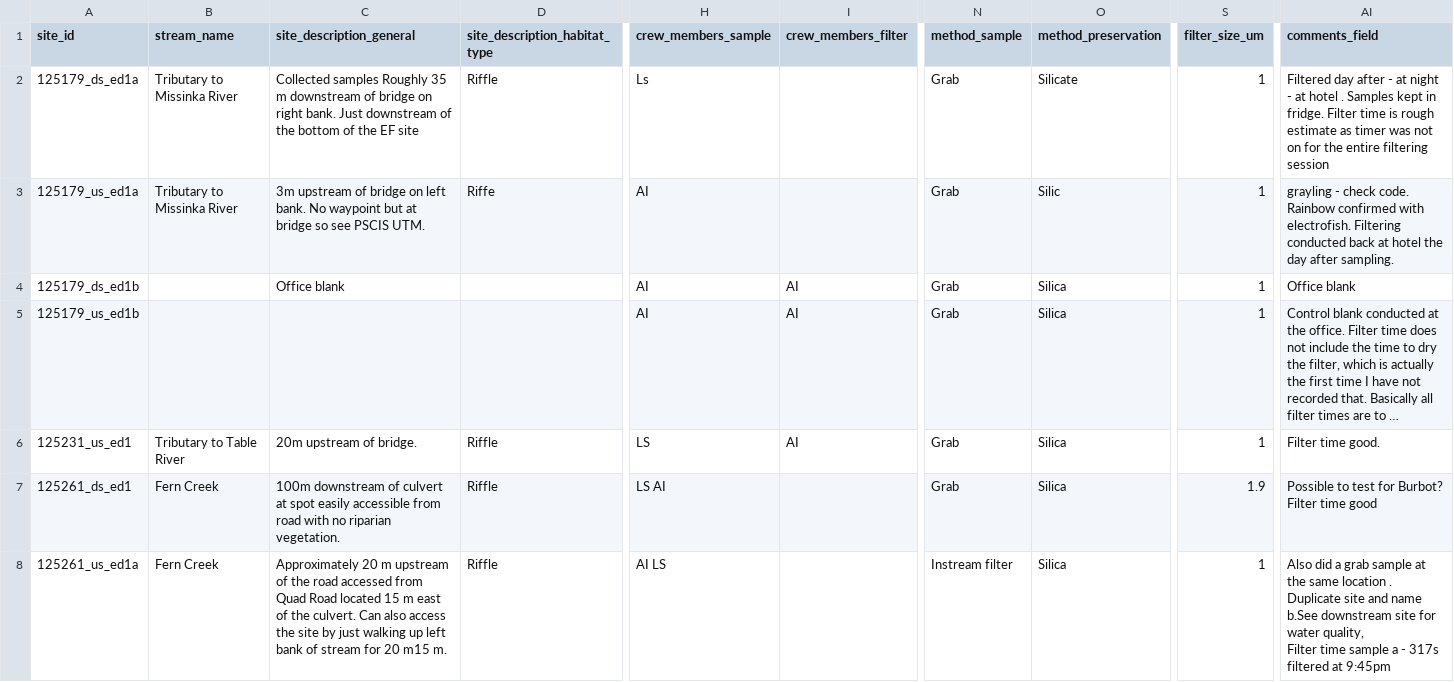
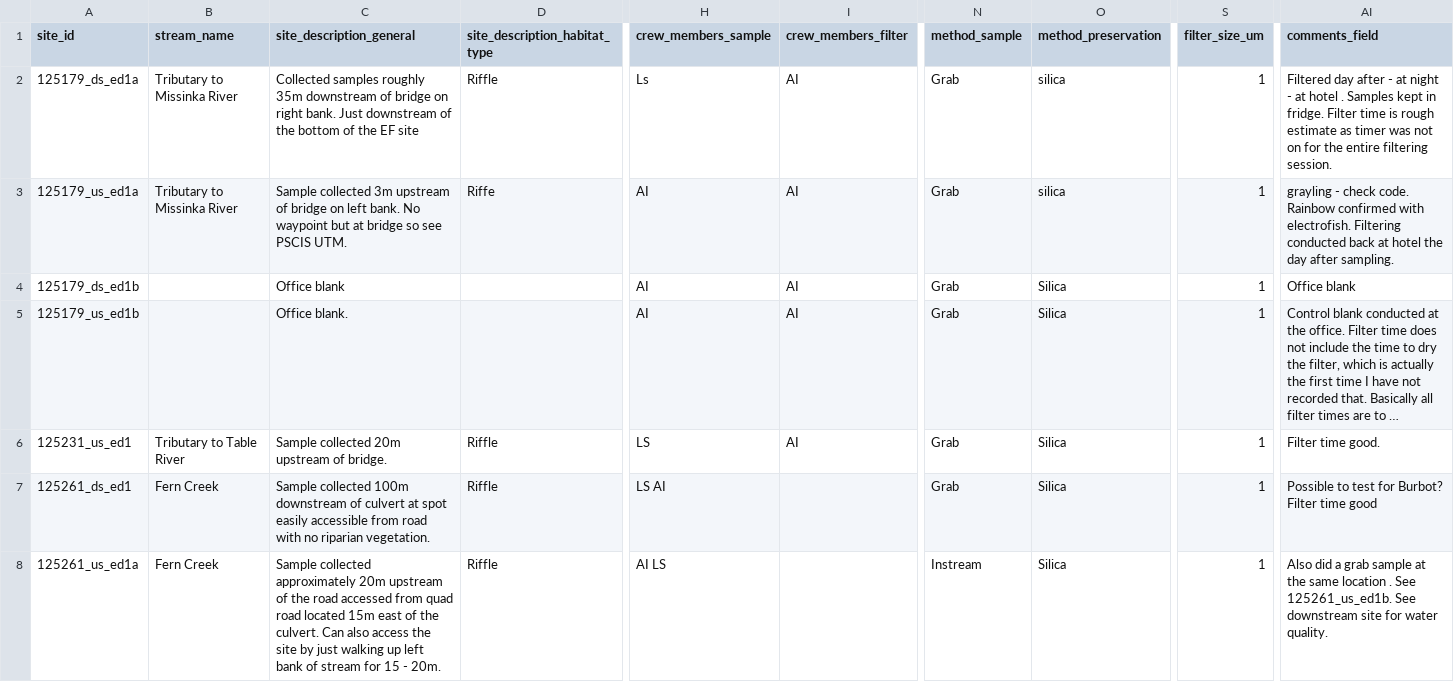
Before and after one commit to NewGraphEnvironment/m1rr0r, a CSV file: fish_passage_template_reporting/data/backup/2025/sern_peace_fwcp_2023/form_edna_2025.csv, drawn as a sheet; only a part is shown, gaps mark what is left out; long unchanged cells end in …; ↵ is a line break in a cell; the diff covers the shown part only; the diff names each change by its address in the sheet, - before the commit and + after, or states it on an @@ line.

```diff
--- a/fish_passage_template_reporting/data/backup/2025/sern_peace_fwcp_2023/form_edna_2025.csv
+++ b/fish_passage_template_reporting/data/backup/2025/sern_peace_fwcp_2023/form_edna_2025.csv
-C2 (site_description_general): Collected samples Roughly 35 m downstream of…
+C2 (site_description_general): Collected samples roughly 35m downstream of…
-I2:I3 (crew_members_filter): (empty)
+I2:I3 (crew_members_filter): AI
-O2 (method_preservation): Silicate
+O2 (method_preservation): silica
-AI2 (comments_field): …entire filtering session
+AI2 (comments_field): …entire filtering session.
-C3 (site_description_general): 3m upstream…
+C3 (site_description_general): Sample collected 3m upstream…
-O3 (method_preservation): Silic
+O3 (method_preservation): silica
-C5 (site_description_general): (empty)
+C5 (site_description_general): Office blank.
-C6 (site_description_general): 20m upstream of bridge.
+C6 (site_description_general): Sample collected 20m upstream of bridge.
-C7 (site_description_general): 100m downstream…
+C7 (site_description_general): Sample collected 100m downstream…
-S7 (filter_size_um): 1.9
+S7 (filter_size_um): 1
-C8 (site_description_general): Approximately 20 m upstream of the road accessed from Quad Road located 15 m east of the culvert. Can also access the site by just walking up left bank of stream for 20 m15 m.
+C8 (site_description_general): Sample collected approximately 20m upstream of the road accessed from quad road located 15m east of the culvert. Can also access the site by just walking up left bank of stream for 15 - 20m.
-N8 (method_sample): Instream filter
+N8 (method_sample): Instream
-AI8 (comments_field): …location . Duplicate site and name b.See downstream site for water quality, ↵ Filter time sample a - 317s filtered at 9:45pm
+AI8 (comments_field): …location . See 125261_us_ed1b. See downstream site for water quality.
```
Also changed, not shown: 1 added row, 3 removed rows and 82 edited cells elsewhere in this file, fish_passage_template_reporting/data/backup/2025/sern_fraser_2024/form_edna_2025.csv, fish_passage_template_reporting/data/backup/2025/sern_skeena_2023/form_edna_2025.csv, 3 other files.
